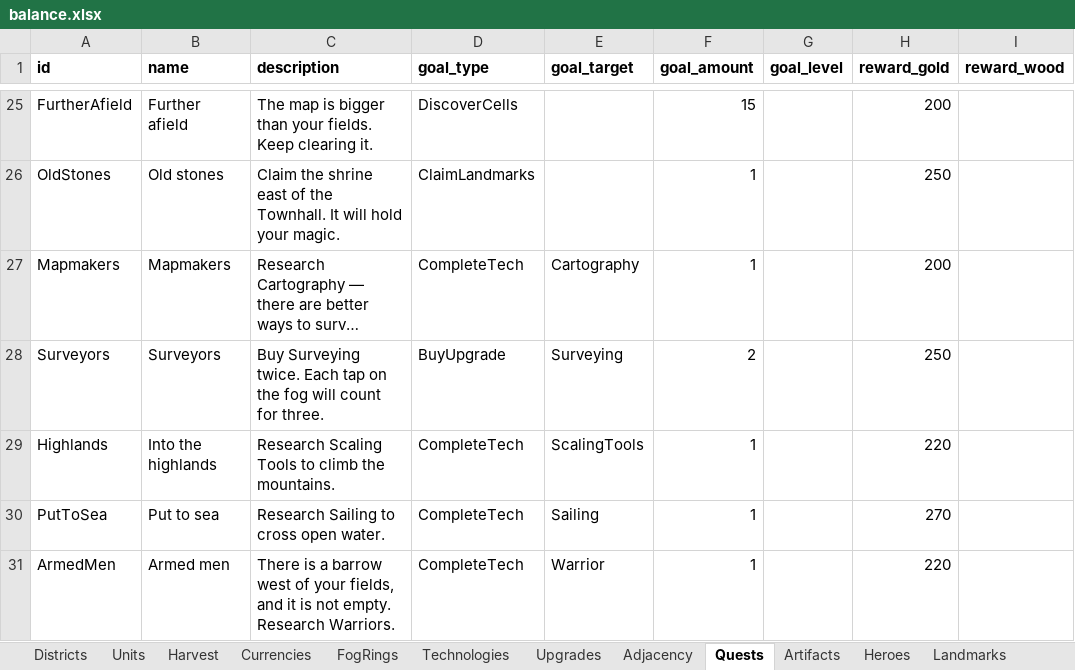
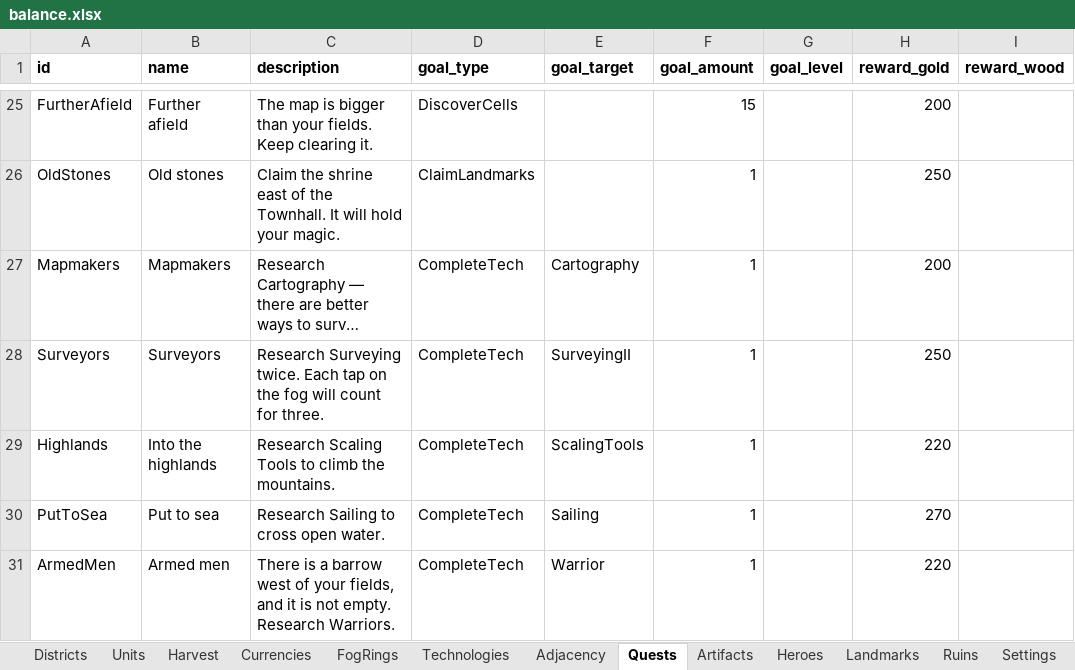
Before and after one commit to LadisCodi/kingdom, an Excel workbook: balance/balance.xlsx, sheet Quests, drawn as a sheet; only a part is shown, gaps mark what is left out; long unchanged cells end in …; values as stored, in another font and other column widths than the file's, no borders; the diff names each change by its address in the sheet, - before the commit and + after, or states it on an @@ line.

```diff
--- a/balance/balance.xlsx (sheet Quests)
+++ b/balance/balance.xlsx (sheet Quests)
-sheet tab: Upgrades
-C28 (description): Buy Surveying twice.…
+C28 (description): Research Surveying twice.…
-D28 (goal_type): BuyUpgrade
+D28 (goal_type): CompleteTech
-E28 (goal_target): Surveying
+E28 (goal_target): SurveyingII
-F28 (goal_amount): 2
+F28 (goal_amount): 1
```
Also changed, not shown: sheet Technologies, 23 other files.
